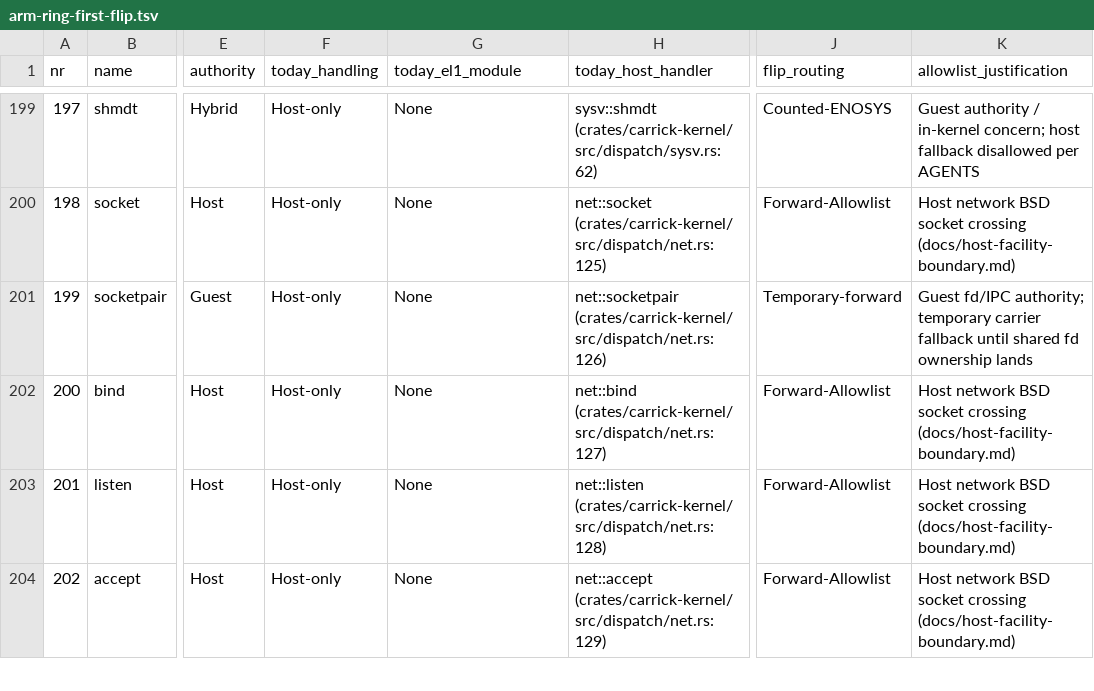
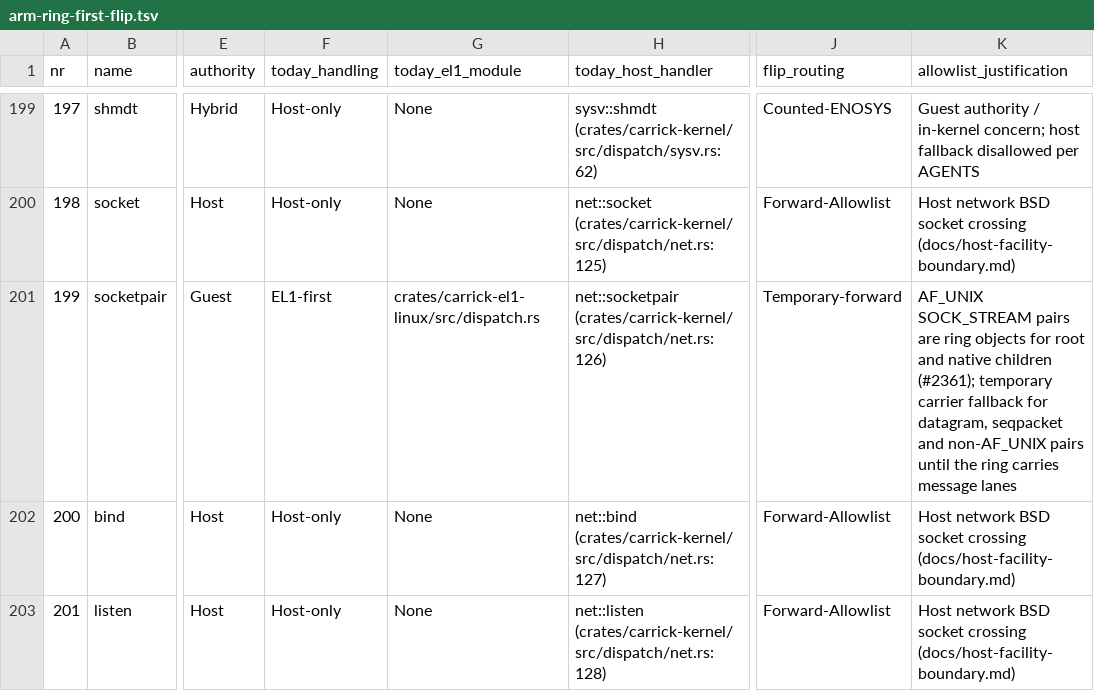
Before and after one commit to carrick-sh/carrick, a TSV file: docs/design/arm-ring-first-flip.tsv, drawn as a sheet; only a part is shown, gaps mark what is left out; the shorter side is filled out with more unchanged rows; the diff names each change by its address in the sheet, - before the commit and + after, or states it on an @@ line.

```diff
--- a/docs/design/arm-ring-first-flip.tsv
+++ b/docs/design/arm-ring-first-flip.tsv
-F201 (today_handling): Host-only
+F201 (today_handling): EL1-first
-G201 (today_el1_module): None
+G201 (today_el1_module): crates/carrick-el1-linux/src/dispatch.rs
-K201 (allowlist_justification): Guest fd/IPC authority; temporary carrier fallback until shared fd ownership lands
+K201 (allowlist_justification): AF_UNIX SOCK_STREAM pairs are ring objects for root and native children (#2361); temporary carrier fallback for datagram, seqpacket and non-AF_UNIX pairs until the ring carries message lanes
```
Also changed, not shown: 3 other files.
